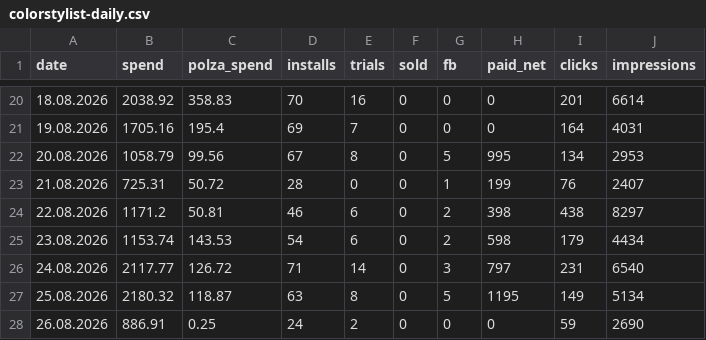
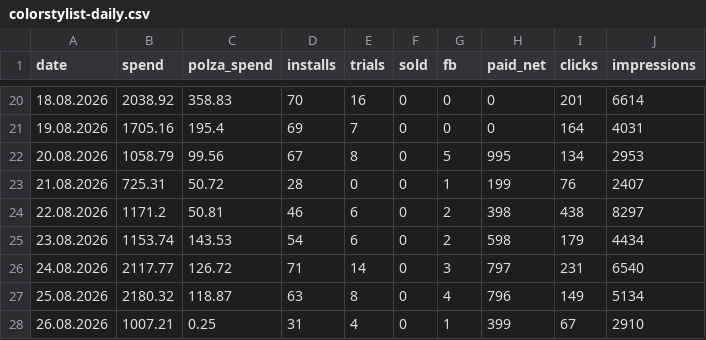
Before and after one commit to lusnikovvaceslav9-oss/elixir-dashboard, a CSV file: data/colorstylist-daily.csv, drawn as a sheet; only a part is shown, gaps mark what is left out.

Commit message:
chore: auto-update ColorStylist feed data

```diff
--- a/data/colorstylist-daily.csv
+++ b/data/colorstylist-daily.csv
@@ -26,3 +26,3 @@ date,spend,polza_spend,installs,trials,sold,fb,paid_net,clicks,impressions
 24.08.2026,2117.77,126.72,71,14,0,3,797,231,6540
-25.08.2026,2180.32,118.87,63,8,0,5,1195,149,5134
-26.08.2026,886.91,0.25,24,2,0,0,0,59,2690
+25.08.2026,2180.32,118.87,63,8,0,4,796,149,5134
+26.08.2026,1007.21,0.25,31,4,0,1,399,67,2910
```
Also changed, not shown: 3 other files.
